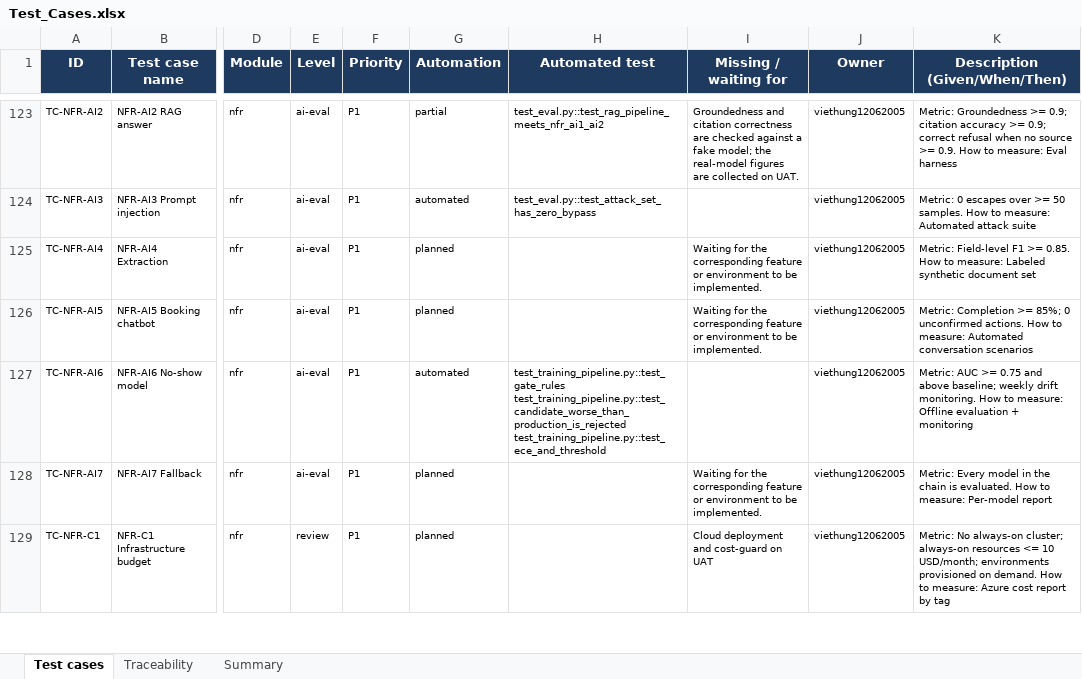
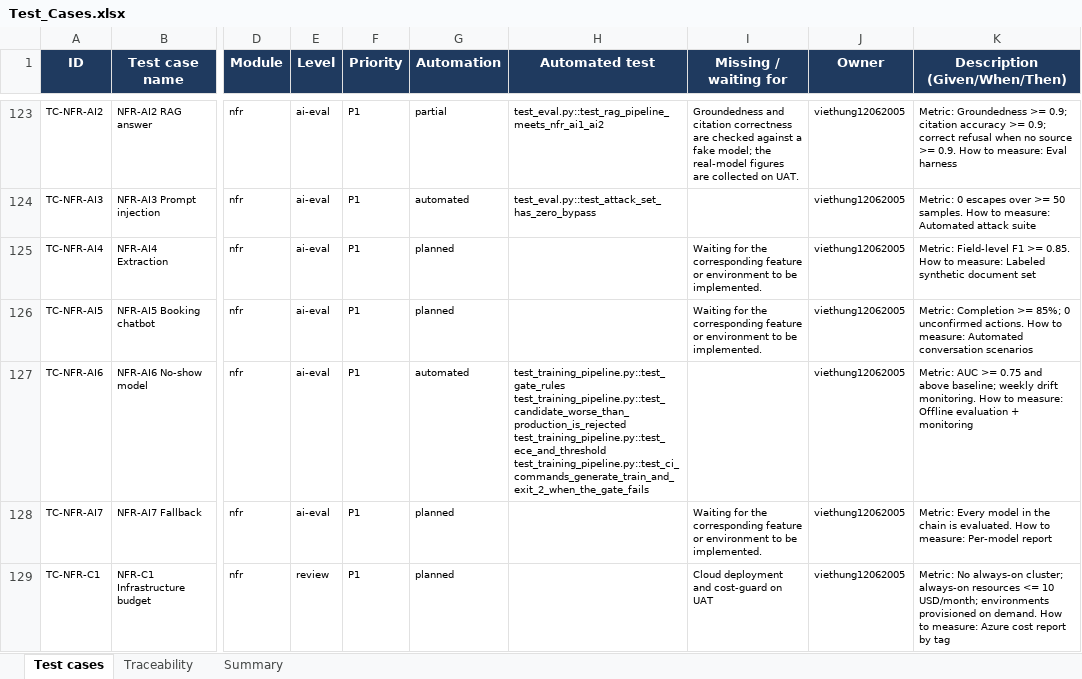
Before and after one commit to viethung12062005/smart-hospital-platform, an Excel workbook: docs/06-testing/dist/Test_Cases.xlsx, sheet Test cases, drawn as a sheet; only a part is shown, gaps mark what is left out; values as stored, in another font and other column widths than the file's, no borders; conditional formats not drawn; ↵ is a line break in a cell; the diff covers the shown part only; the diff names each change by its address in the sheet, - before the commit and + after, or states it on an @@ line.

```diff
--- a/docs/06-testing/dist/Test_Cases.xlsx (sheet Test cases)
+++ b/docs/06-testing/dist/Test_Cases.xlsx (sheet Test cases)
-H127 (Automated test): …test_training_pipeline.py::test_candidate_worse_than_production_is_rejected ↵ test_training_pipeline.py::test_ece_and_threshold
+H127 (Automated test): …test_training_pipeline.py::test_candidate_worse_than_production_is_rejected ↵ test_training_pipeline.py::test_ece_and_threshold ↵ test_training_pipeline.py::test_ci_commands_generate_train_and_exit_2_when_the_gate_fails
```
Also changed, not shown: 21 edited cells elsewhere in this sheet, sheet Traceability, 33 other files.
